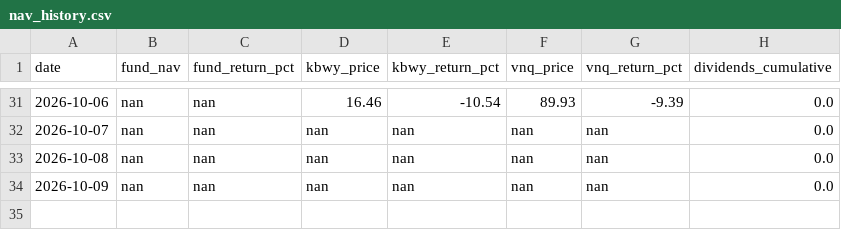
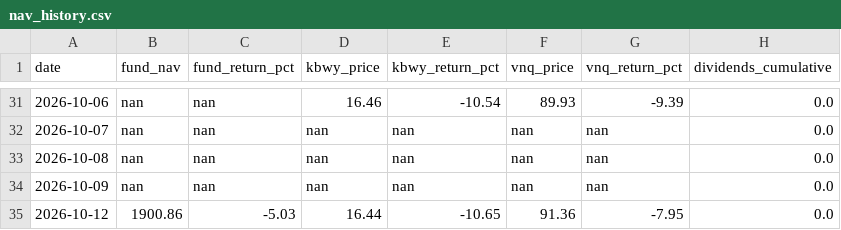
Before and after one commit to albanacht/clur-reit-tracker, a CSV file: data/nav_history.csv, drawn as a sheet; only a part is shown, gaps mark what is left out.

```diff
--- a/data/nav_history.csv
+++ b/data/nav_history.csv
@@ -34 +34,2 @@ date,fund_nav,fund_return_pct,kbwy_price,kbwy_return_pct,vnq_price,vnq_return_pc
 2026-10-09,nan,nan,nan,nan,nan,nan,0.0
+2026-10-12,1900.86,-5.03,16.44,-10.65,91.36,-7.95,0.0
```
Also changed, not shown: 1 other file.
